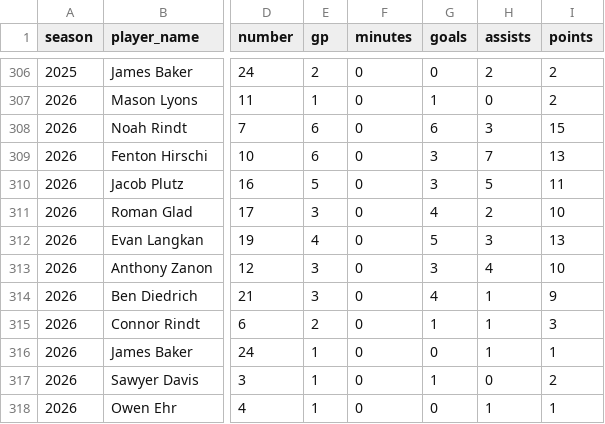
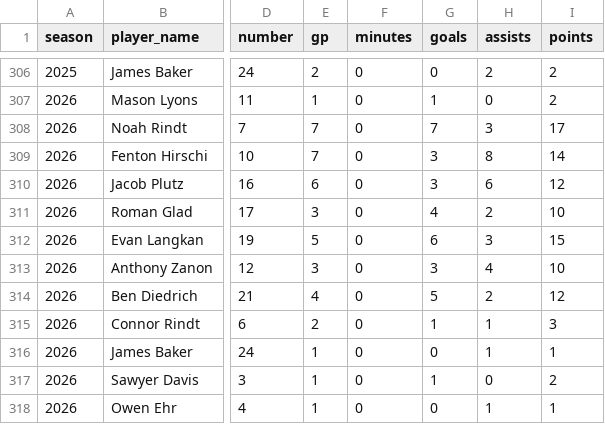
Before and after one commit to pithed2/hortonvilleSoccerHistory, a CSV file: public/data/player-season-stats.csv, drawn as a sheet; only a part is shown, gaps mark what is left out; the diff names each change by its address in the sheet, - before the commit and + after, or states it on an @@ line.

```diff
--- a/public/data/player-season-stats.csv
+++ b/public/data/player-season-stats.csv
-E308:E309 (gp): 6
+E308:E309 (gp): 7
-G308 (goals): 6
+G308 (goals): 7
-I308 (points): 15
+I308 (points): 17
-H309 (assists): 7
+H309 (assists): 8
-I309 (points): 13
+I309 (points): 14
-E310 (gp): 5
+E310 (gp): 6
-H310 (assists): 5
+H310 (assists): 6
-I310 (points): 11
+I310 (points): 12
-E312 (gp): 4
+E312 (gp): 5
-G312 (goals): 5
+G312 (goals): 6
-I312 (points): 13
+I312 (points): 15
-E314 (gp): 3
+E314 (gp): 4
-G314 (goals): 4
+G314 (goals): 5
-H314 (assists): 1
+H314 (assists): 2
-I314 (points): 9
+I314 (points): 12
```
Also changed, not shown: public/data/boxscore-player-stats.csv, public/data/games_2026.csv, 5 other files.
